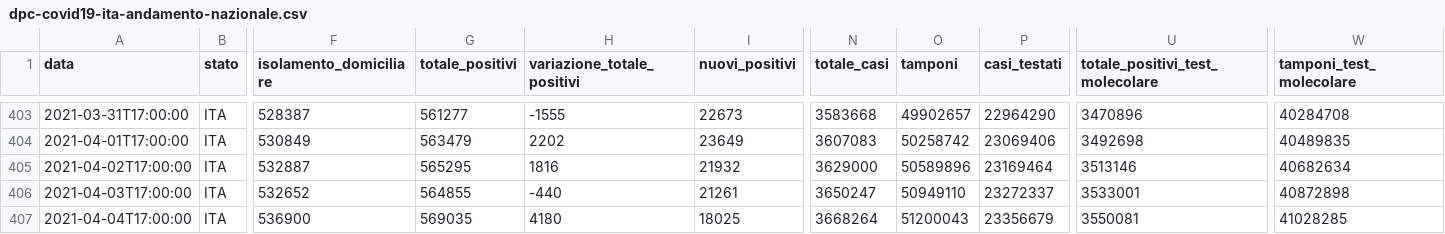
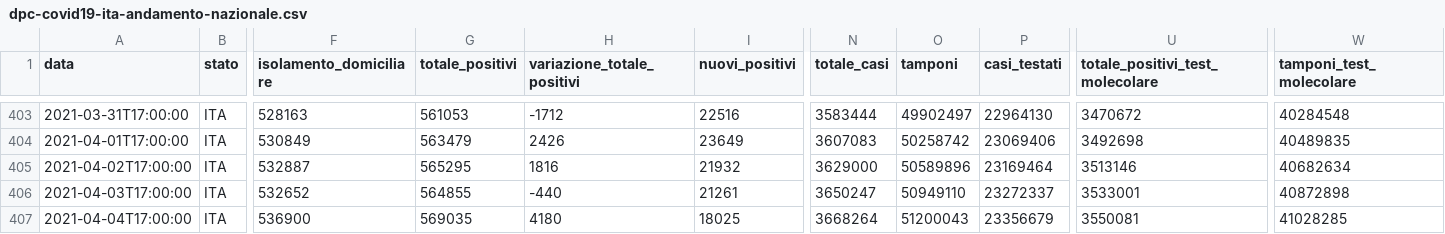
Before and after one commit to framilano/framilano.github.io, a CSV file: covid19graphs/src/dpc-covid19-ita-andamento-nazionale.csv, drawn as a sheet; only a part is shown, gaps mark what is left out; the diff covers the shown part only; the diff names each change by its address in the sheet, - before the commit and + after, or states it on an @@ line.

```diff
--- a/covid19graphs/src/dpc-covid19-ita-andamento-nazionale.csv
+++ b/covid19graphs/src/dpc-covid19-ita-andamento-nazionale.csv
-F403 (isolamento_domiciliare): 528387
+F403 (isolamento_domiciliare): 528163
-G403 (totale_positivi): 561277
+G403 (totale_positivi): 561053
-H403 (variazione_totale_positivi): -1555
+H403 (variazione_totale_positivi): -1712
-I403 (nuovi_positivi): 22673
+I403 (nuovi_positivi): 22516
-N403 (totale_casi): 3583668
+N403 (totale_casi): 3583444
-O403 (tamponi): 49902657
+O403 (tamponi): 49902497
-P403 (casi_testati): 22964290
+P403 (casi_testati): 22964130
-U403 (totale_positivi_test_molecolare): 3470896
+U403 (totale_positivi_test_molecolare): 3470672
-W403 (tamponi_test_molecolare): 40284708
+W403 (tamponi_test_molecolare): 40284548
-H404 (variazione_totale_positivi): 2202
+H404 (variazione_totale_positivi): 2426
```
Also changed, not shown: 29 edited cells elsewhere in this file, 3 other files.
